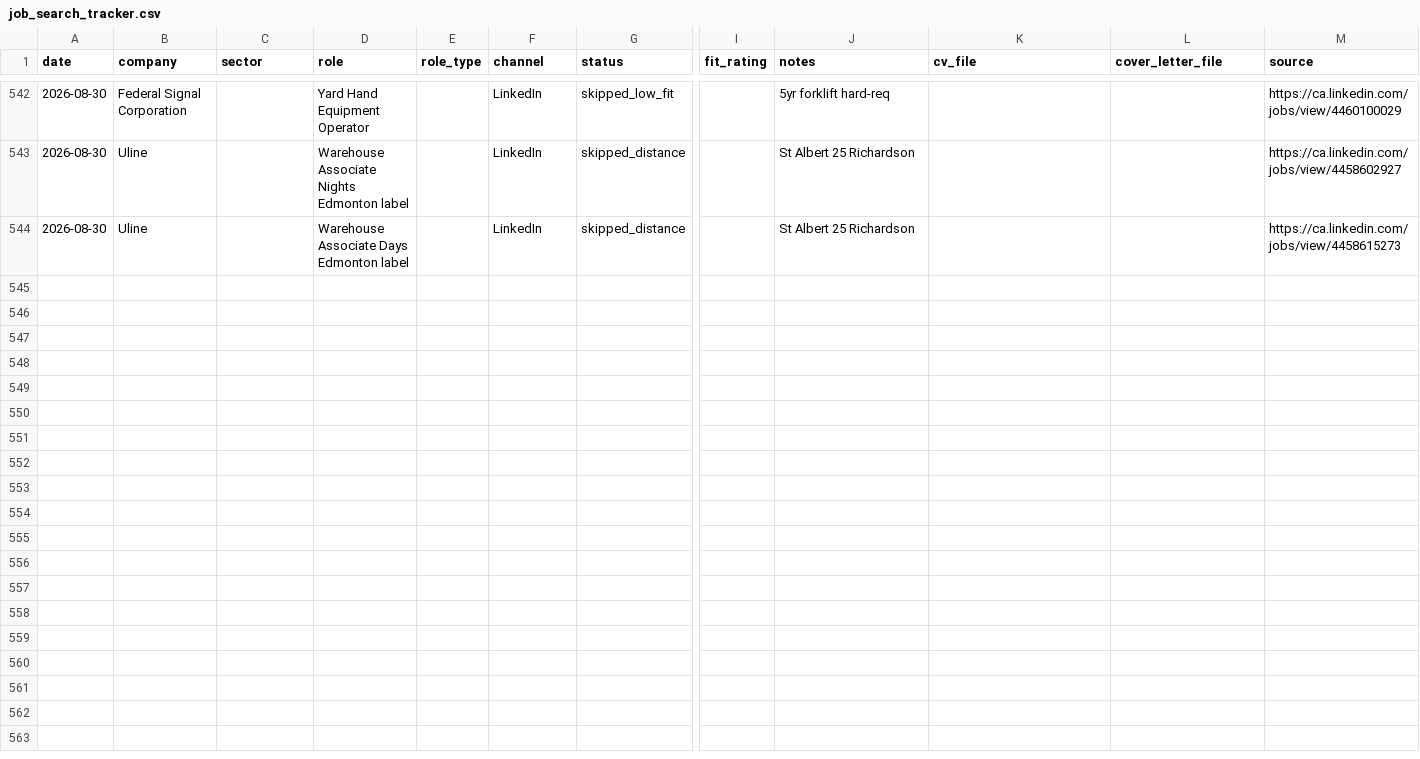
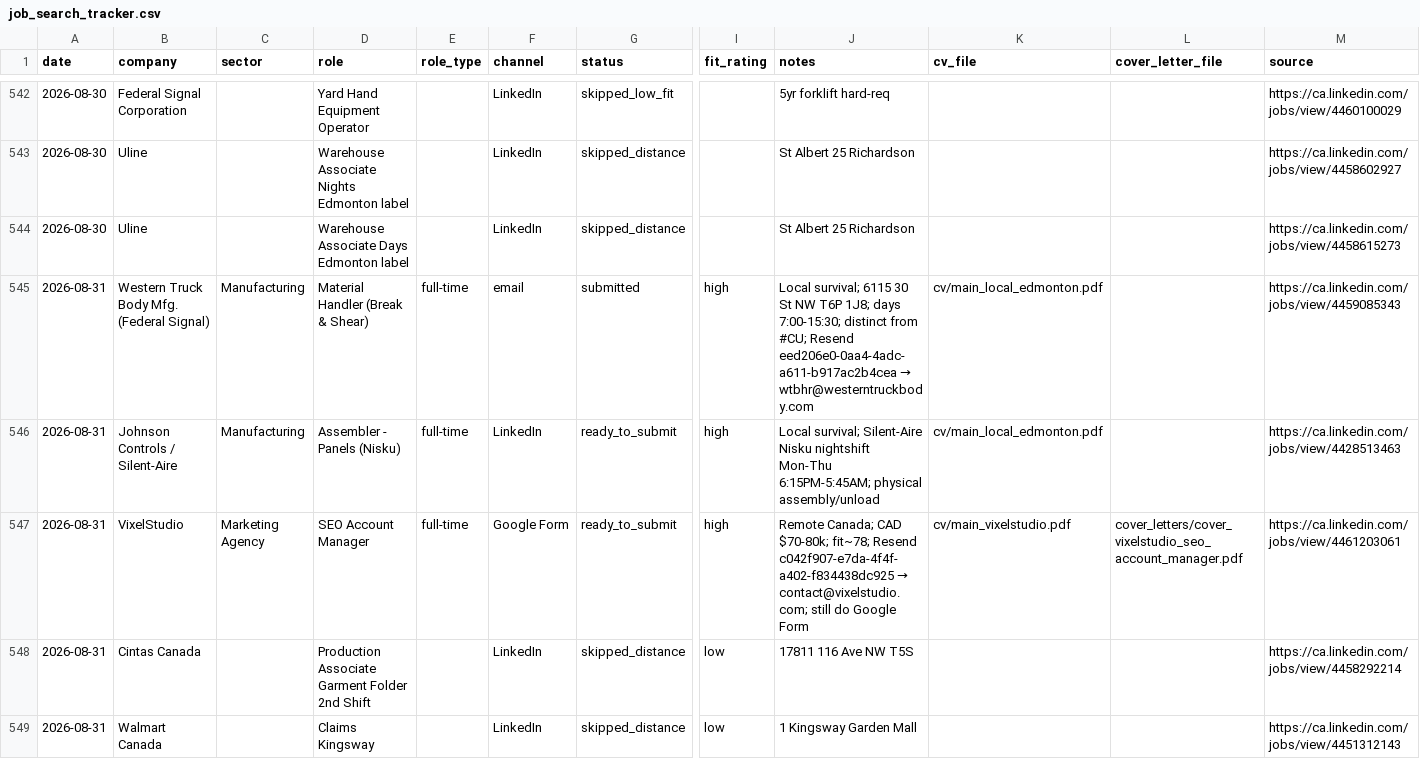
Before and after one commit to luminmarketinggroup-sys/ai-job-search, a CSV file: job_search_tracker.csv, drawn as a sheet; only a part is shown, gaps mark what is left out; rows hold the shown columns only; the diff covers the shown part only; the diff names each change by its address in the sheet, - before the commit and + after, or states it on an @@ line.

```diff
--- a/job_search_tracker.csv
+++ b/job_search_tracker.csv
+row 545: 2026-08-31 | Western Truck Body Mfg. (Federal Signal) | Manufacturing | Material Handler (Break & Shear) | full-time | email | submitted | high | Local survival; 6115 30 St NW T6P 1J8; days 7:00-15:30; distinct from #CU; Resend eed206e0-0aa4-4adc-a611-b917ac2b4cea → wtbhr@westerntruckbody.com | cv/main_local_edmonton.pdf |  | https://ca.linkedin.com/jobs/view/4459085343
+row 546: 2026-08-31 | Johnson Controls / Silent-Aire | Manufacturing | Assembler - Panels (Nisku) | full-time | LinkedIn | ready_to_submit | high | Local survival; Silent-Aire Nisku nightshift Mon-Thu 6:15PM-5:45AM; physical assembly/unload | cv/main_local_edmonton.pdf |  | https://ca.linkedin.com/jobs/view/4428513463
+row 547: 2026-08-31 | VixelStudio | Marketing Agency | SEO Account Manager | full-time | Google Form | ready_to_submit | high | Remote Canada; CAD $70-80k; fit~78; Resend c042f907-e7da-4f4f-a402-f834438dc925 → contact@vixelstudio.com; still do Google Form | cv/main_vixelstudio.pdf | cover_letters/cover_vixelstudio_seo_account_manager.pdf | https://ca.linkedin.com/jobs/view/4461203061
+row 548: 2026-08-31 | Cintas Canada |  | Production Associate Garment Folder 2nd Shift |  | LinkedIn | skipped_distance | low | 17811 116 Ave NW T5S |  |  | https://ca.linkedin.com/jobs/view/4458292214
+row 549: 2026-08-31 | Walmart Canada |  | Claims Kingsway |  | LinkedIn | skipped_distance | low | 1 Kingsway Garden Mall |  |  | https://ca.linkedin.com/jobs/view/4451312143
```
Also changed, not shown: 14 added rows elsewhere in this file, 10 other files.
